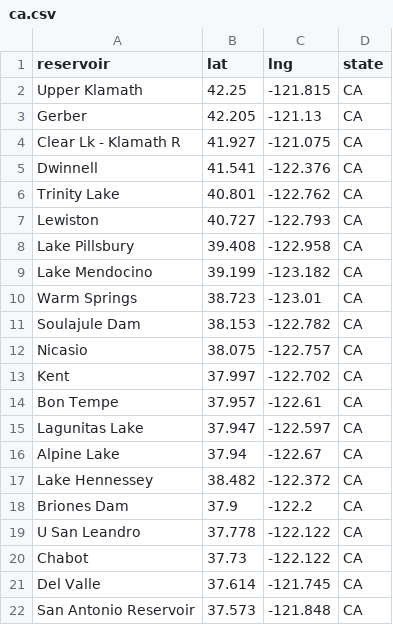
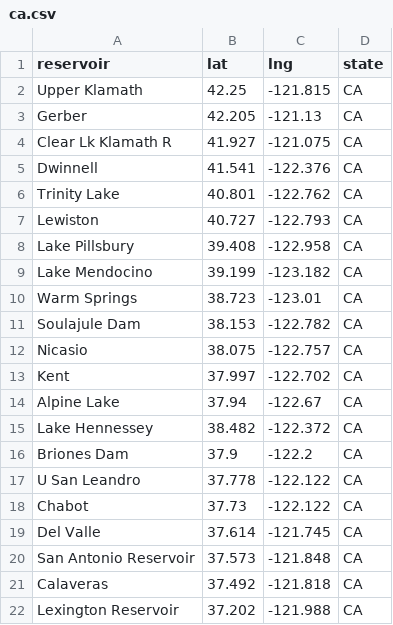
Before and after one commit to lfarrell/Western-Water, a CSV file: station_data/ca.csv, drawn as a sheet; only a part is shown; the shorter side is filled out with more unchanged rows; the diff names each change by its address in the sheet, - before the commit and + after, or states it on an @@ line.

```diff
--- a/station_data/ca.csv
+++ b/station_data/ca.csv
-A4 (reservoir): Clear Lk - Klamath R
+A4 (reservoir): Clear Lk Klamath R
-row 14: Bon Tempe | 37.957 | -122.61 | CA
-row 15: Lagunitas Lake | 37.947 | -122.597 | CA
```
Also changed, not shown: station_data/all_resv.csv, station_data/future_sites.csv, 5 other files.
